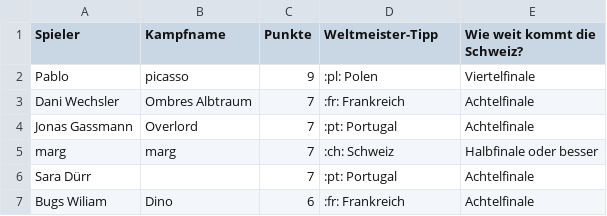
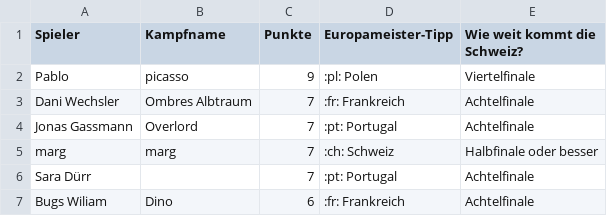
Before and after one commit to awp-finanznachrichten/em-toto-2021, a CSV file: Output/zwischenstand_dw.csv, drawn as a sheet; only a part is shown.

```diff
--- a/Output/zwischenstand_dw.csv
+++ b/Output/zwischenstand_dw.csv
@@ -1,2 +1,2 @@
-"Spieler","Kampfname","Punkte","Weltmeister-Tipp","Wie weit kommt die Schweiz?"
+"Spieler","Kampfname","Punkte","Europameister-Tipp","Wie weit kommt die Schweiz?"
 "Pablo","picasso",9,":pl: Polen","Viertelfinale"
```
Also changed, not shown: 1 other file.
